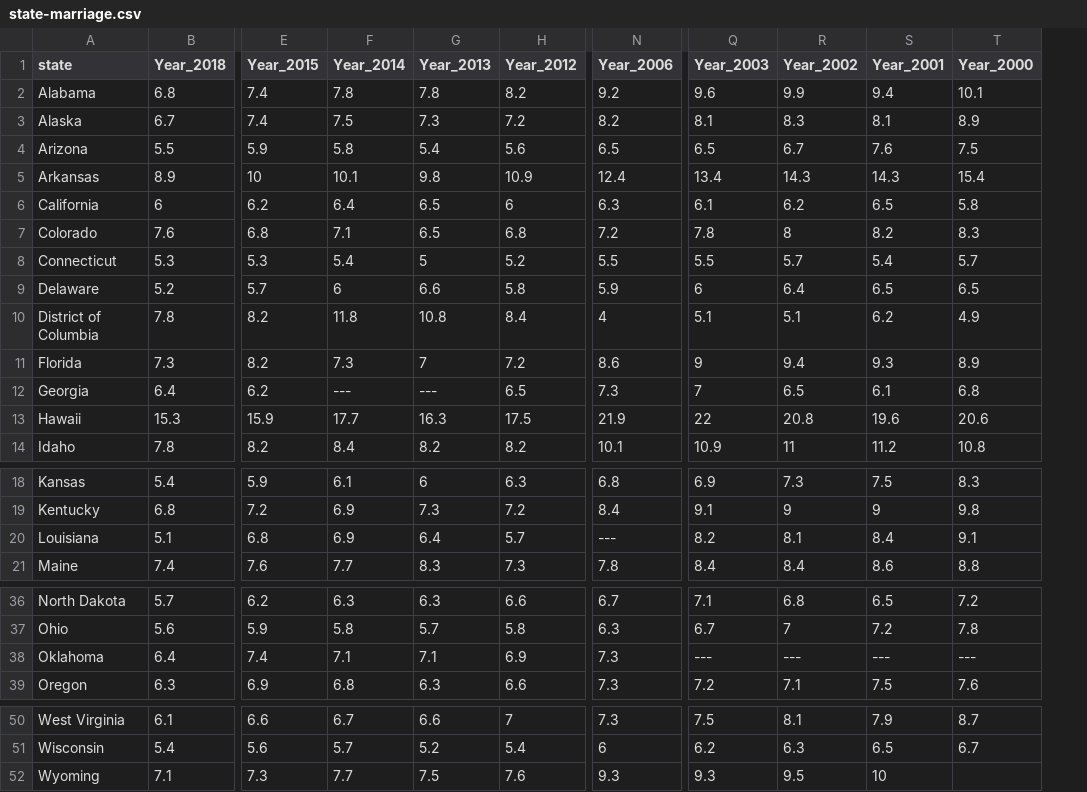
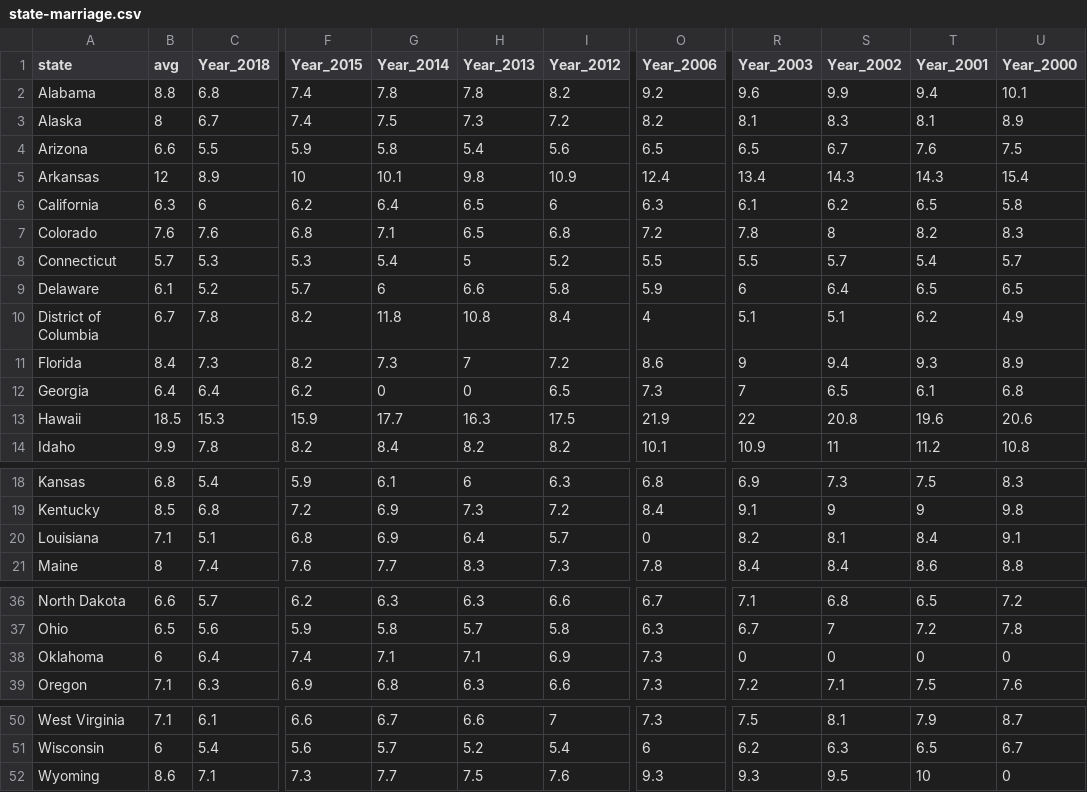
Before and after one commit to sundaritk/Project-Python-Flask, a CSV file: Resources/data/state-marriage.csv, drawn as a sheet; only a part is shown, gaps mark what is left out; addresses are those after the commit; the diff names each change by its address in the sheet, - before the commit and + after, or states it on an @@ line.

```diff
--- a/Resources/data/state-marriage.csv
+++ b/Resources/data/state-marriage.csv
+column B (avg), rows 2-14: 8.8 | 8 | 6.6 | 12 | 6.3 | 7.6 | 5.7 | 6.1 | 6.7 | 8.4 | 6.4 | 18.5 | 9.9; rows 18-21: 6.8 | 8.5 | 7.1 | 8; rows 36-39: 6.6 | 6.5 | 6 | 7.1; rows 50-52: 7.1 | 6 | 8.6
-G12 (Year_2014): ---
+G12 (Year_2014): 0
-H12 (Year_2013): ---
+H12 (Year_2013): 0
-O20 (Year_2006): ---
+O20 (Year_2006): 0
-R38 (Year_2003): ---
+R38 (Year_2003): 0
-S38 (Year_2002): ---
+S38 (Year_2002): 0
-T38 (Year_2001): ---
+T38 (Year_2001): 0
-U38 (Year_2000): ---
+U38 (Year_2000): 0
-U52 (Year_2000): (empty)
+U52 (Year_2000): 0
```
Also changed, not shown: Resources/data/national-marriage-divorce.csv, Resources/data/state-divorce.csv, 2 other files.
